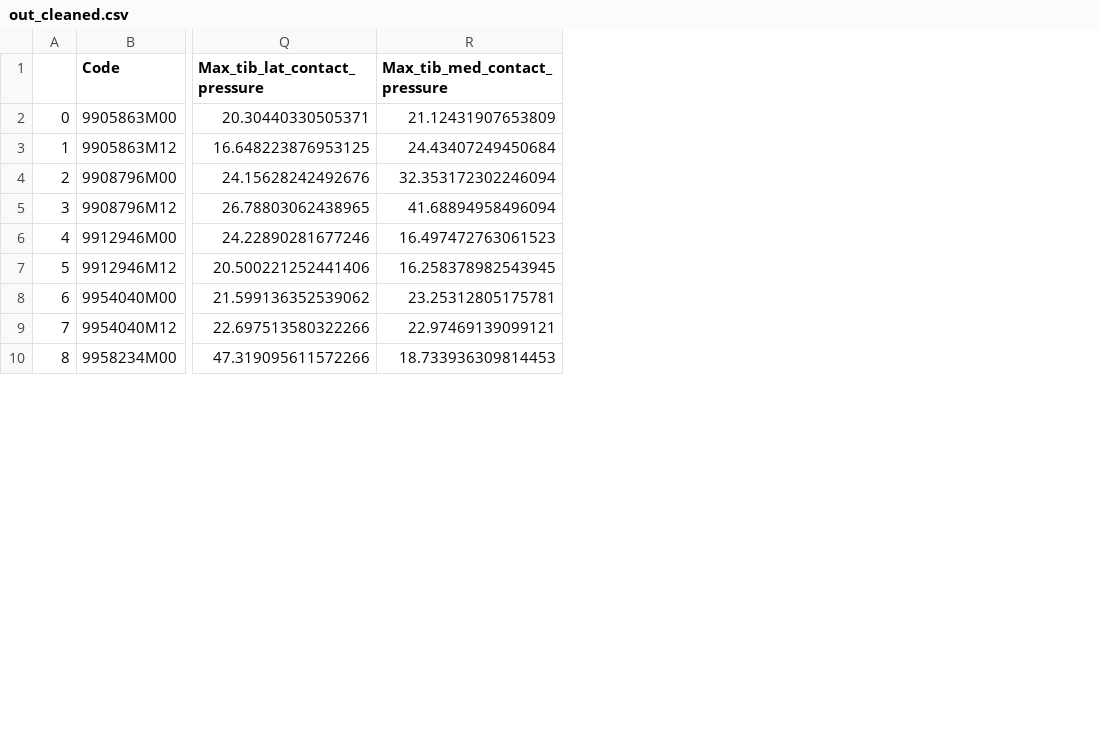
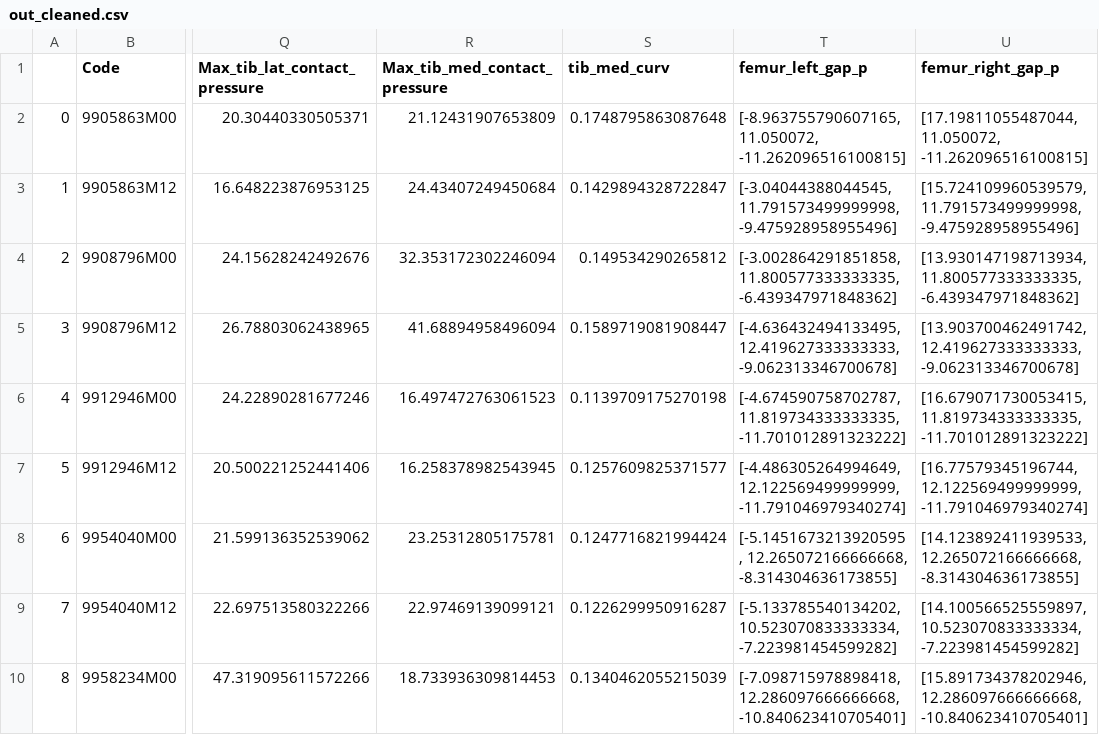
Before and after one commit to cs481-ekh/f22-ai-cbl, a CSV file: data/processed/set_2/out_cleaned.csv, drawn as a sheet; only a part is shown, gaps mark what is left out; the diff names each change by its address in the sheet, - before the commit and + after, or states it on an @@ line.

```diff
--- a/data/processed/set_2/out_cleaned.csv
+++ b/data/processed/set_2/out_cleaned.csv
+column S (tib_med_curv), rows 2-10: 0.1748795863087648 | 0.1429894328722847 | 0.149534290265812 | 0.1589719081908447 | 0.1139709175270198 | 0.1257609825371577 | 0.1247716821994424 | 0.1226299950916287 | 0.1340462055215039
+column T (femur_left_gap_p), rows 2-10: [-8.963755790607165, 11.050072, -11.262096516100815] | [-3.04044388044545, 11.791573499999998, -9.475928958955496] | [-3.002864291851858, 11.800577333333335, -6.439347971848362] | [-4.636432494133495, 12.419627333333333, -9.062313346700678] | [-4.674590758702787, 11.819734333333335, -11.701012891323222] | [-4.486305264994649, 12.122569499999999, -11.791046979340274] | [-5.1451673213920595, 12.265072166666668, -8.314304636173855] | [-5.133785540134202, 10.523070833333334, -7.223981454599282] | [-7.098715978898418, 12.286097666666668, -10.840623410705401]
+column U (femur_right_gap_p), rows 2-10: [17.19811055487044, 11.050072, -11.262096516100815] | [15.724109960539579, 11.791573499999998, -9.475928958955496] | [13.930147198713934, 11.800577333333335, -6.439347971848362] | [13.903700462491742, 12.419627333333333, -9.062313346700678] | [16.679071730053415, 11.819734333333335, -11.701012891323222] | [16.77579345196744, 12.122569499999999, -11.791046979340274] | [14.123892411939533, 12.265072166666668, -8.314304636173855] | [14.100566525559897, 10.523070833333334, -7.223981454599282] | [15.891734378202946, 12.286097666666668, -10.840623410705401]
```
Also changed, not shown: 2 other files.
